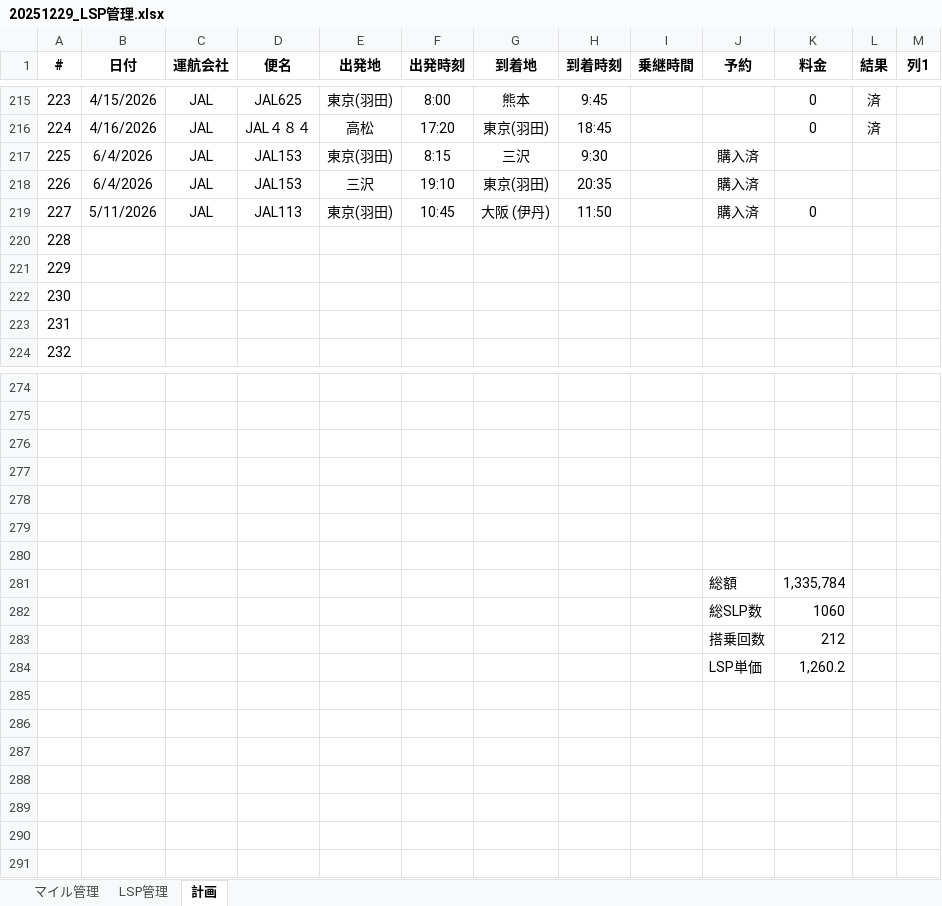
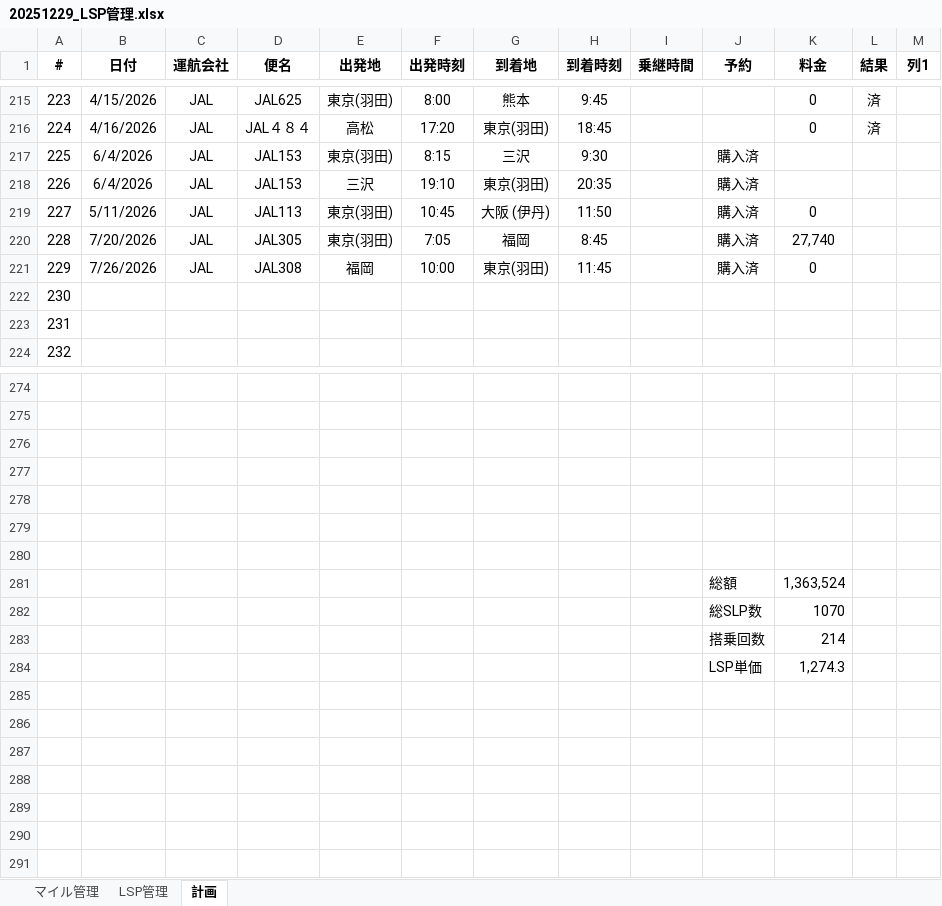
Before and after one commit to mineo1178/jal-status-viewer, an Excel workbook: data/20251229_LSP管理.xlsx, sheet 計画, drawn as a sheet; only a part is shown, gaps mark what is left out; values as stored, in another font and other column widths than the file's, no borders; table styles not drawn; the diff names each change by its address in the sheet, - before the commit and + after, or states it on an @@ line.

```diff
--- a/data/20251229_LSP管理.xlsx (sheet 計画)
+++ b/data/20251229_LSP管理.xlsx (sheet 計画)
-B220 (日付): (empty)
+B220 (日付): 7/20/2026
-C220:C221 (運航会社): (empty)
+C220:C221 (運航会社): JAL
-D220 (便名): (empty)
+D220 (便名): JAL305
-E220 (出発地): (empty)
+E220 (出発地): 東京(羽田)
-F220 (出発時刻): (empty)
+F220 (出発時刻): 7:05
-G220 (到着地): (empty)
+G220 (到着地): 福岡
-H220 (到着時刻): (empty)
+H220 (到着時刻): 8:45
-J220:J221 (予約): (empty)
+J220:J221 (予約): 購入済
-K220 (料金): (empty)
+K220 (料金): 27,740
-B221 (日付): (empty)
+B221 (日付): 7/26/2026
-D221 (便名): (empty)
+D221 (便名): JAL308
-E221 (出発地): (empty)
+E221 (出発地): 福岡
-F221 (出発時刻): (empty)
+F221 (出発時刻): 10:00
-G221 (到着地): (empty)
+G221 (到着地): 東京(羽田)
-H221 (到着時刻): (empty)
+H221 (到着時刻): 11:45
-K221 (料金): (empty)
+K221 (料金): 0
-K281 (料金): 1,335,784
+K281 (料金): 1,363,524
-K282 (料金): 1060
+K282 (料金): 1070
-K283 (料金): 212
+K283 (料金): 214
-K284 (料金): 1,260.2
+K284 (料金): 1,274.3
```
Also changed, not shown: sheet LSP管理, sheet マイル管理, charts or pictures.
